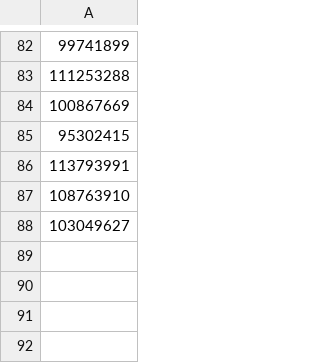
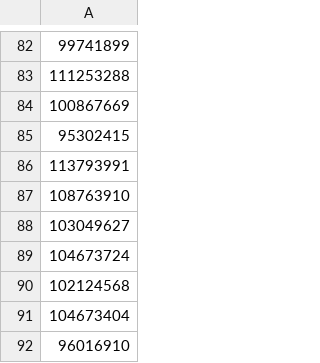
Before and after one commit to Mjunaidhafeez/python_scrapping, a CSV file: All_CSV_Files/NoRecords.csv, drawn as a sheet; only a part is shown, gaps mark what is left out.

```diff
--- a/All_CSV_Files/NoRecords.csv
+++ b/All_CSV_Files/NoRecords.csv
@@ -88 +88,5 @@
 103049627
+104673724
+102124568
+104673404
+96016910
```
Also changed, not shown: 12 other files.
